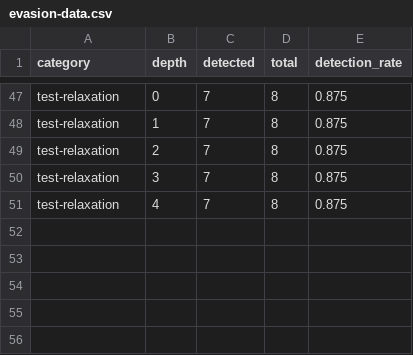
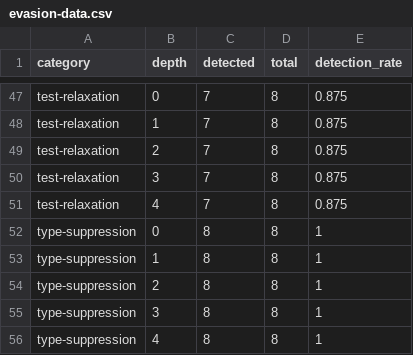
Before and after one commit to moonrunnerkc/swarm-orchestrator, a CSV file: benchmarks/oracle-corpus/evasion-data.csv, drawn as a sheet; only a part is shown, gaps mark what is left out.

```diff
--- a/benchmarks/oracle-corpus/evasion-data.csv
+++ b/benchmarks/oracle-corpus/evasion-data.csv
@@ -51 +51,6 @@ test-relaxation,3,7,8,0.875
 test-relaxation,4,7,8,0.875
+type-suppression,0,8,8,1
+type-suppression,1,8,8,1
+type-suppression,2,8,8,1
+type-suppression,3,8,8,1
+type-suppression,4,8,8,1
```
Also changed, not shown: 3 other files.
